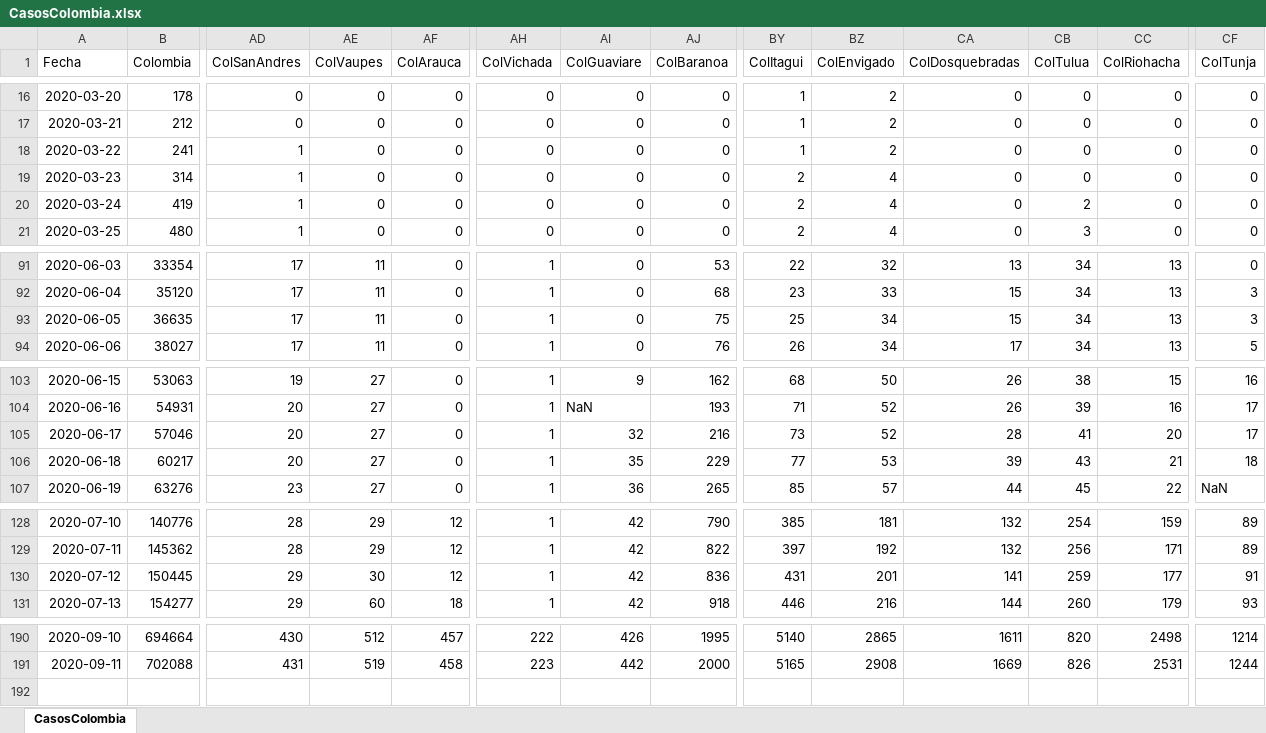
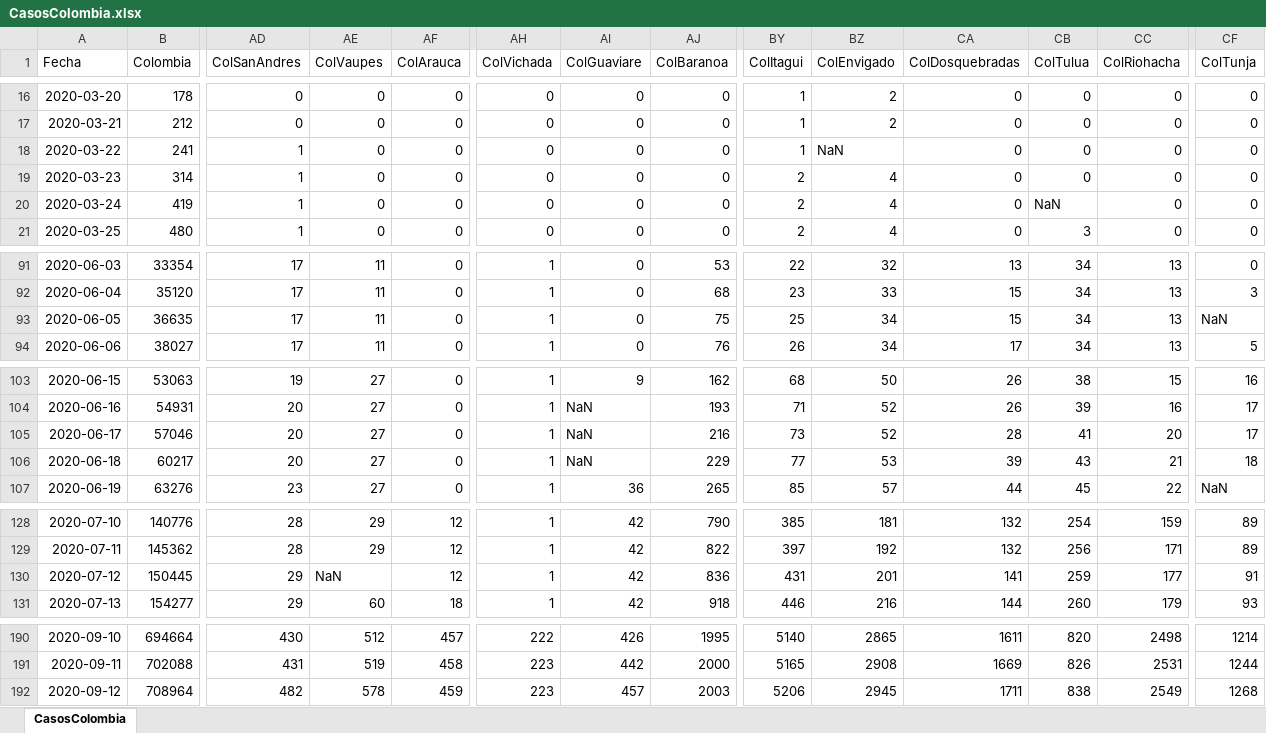
Before and after one commit to 1Alacer/covid, an Excel workbook: CasosColombia.xlsx, sheet CasosColombia, drawn as a sheet; only a part is shown, gaps mark what is left out; values as stored, in another font and other column widths than the file's, no borders; rows hold the shown columns only; the diff covers the shown part only; the diff names each change by its address in the sheet, - before the commit and + after, or states it on an @@ line.

```diff
--- a/CasosColombia.xlsx (sheet CasosColombia)
+++ b/CasosColombia.xlsx (sheet CasosColombia)
-BZ18 (ColEnvigado): 2
+BZ18 (ColEnvigado): NaN
-CB20 (ColTulua): 2
+CB20 (ColTulua): NaN
-CF93 (ColTunja): 3
+CF93 (ColTunja): NaN
-AI105 (ColGuaviare): 32
+AI105 (ColGuaviare): NaN
-AI106 (ColGuaviare): 35
+AI106 (ColGuaviare): NaN
-AE130 (ColVaupes): 30
+AE130 (ColVaupes): NaN
+row 192: 2020-09-12 | 708964 | 482 | 578 | 459 | 223 | 457 | 2003 | 5206 | 2945 | 1711 | 838 | 2549 | 1268
```
Also changed, not shown: 1 edited cell elsewhere in this sheet, 1 other file.
